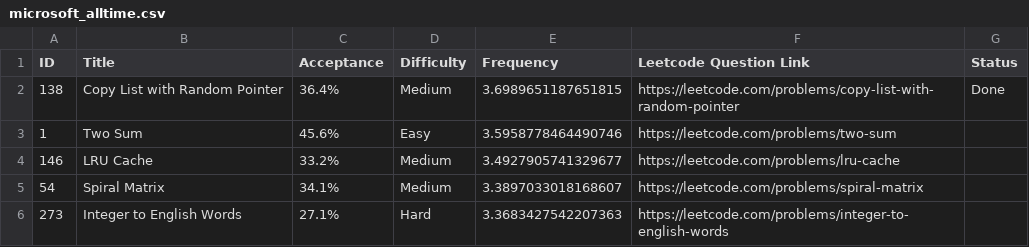
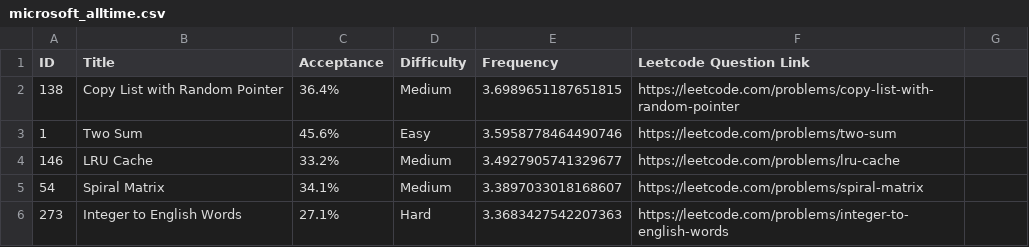
Before and after one commit to NishantOmhare/companyquestions, a CSV file: microsoft_alltime.csv, drawn as a sheet; only a part is shown.

Commit message:
Update microsoft_alltime.csv

```diff
--- a/microsoft_alltime.csv
+++ b/microsoft_alltime.csv
@@ -1,3 +1,3 @@
-ID,Title,Acceptance,Difficulty,Frequency,Leetcode Question Link, Status
-138,Copy List with Random Pointer,36.4%,Medium,3.6989651187651815, https://leetcode.com/problems/copy-list-with-random-pointer, Done
+ID,Title,Acceptance,Difficulty,Frequency,Leetcode Question Link
+138,Copy List with Random Pointer,36.4%,Medium,3.6989651187651815, https://leetcode.com/problems/copy-list-with-random-pointer
 1,Two Sum,45.6%,Easy,3.5958778464490746, https://leetcode.com/problems/two-sum
```
